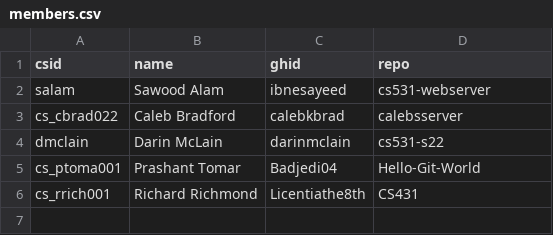
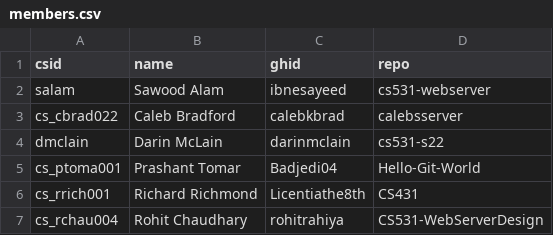
Before and after one commit to cs531-f22/cs531-f22.github.io, a CSV file: _data/members.csv, drawn as a sheet.

Commit message:
Update member info-Rohit Chaudhary

```diff
--- a/_data/members.csv
+++ b/_data/members.csv
@@ -6 +6,2 @@ cs_ptoma001,Prashant Tomar,Badjedi04,Hello-Git-World
 cs_rrich001,Richard Richmond,Licentiathe8th,CS431
+cs_rchau004,Rohit Chaudhary,rohitrahiya,CS531-WebServerDesign
```
